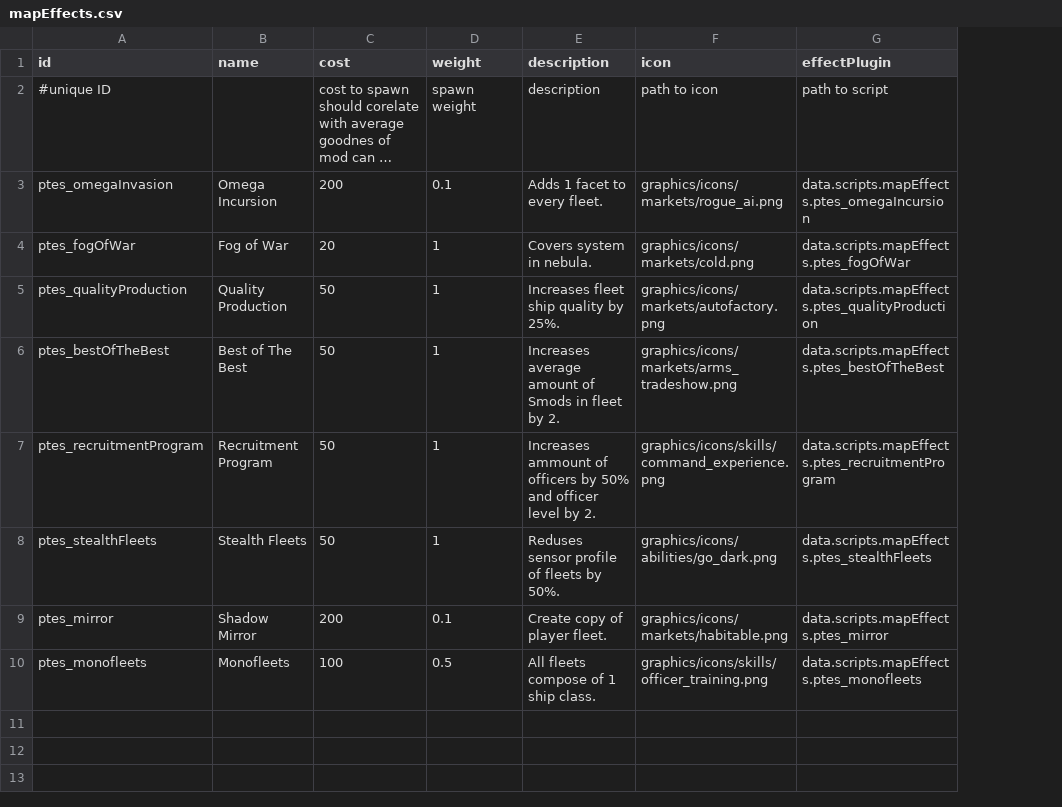
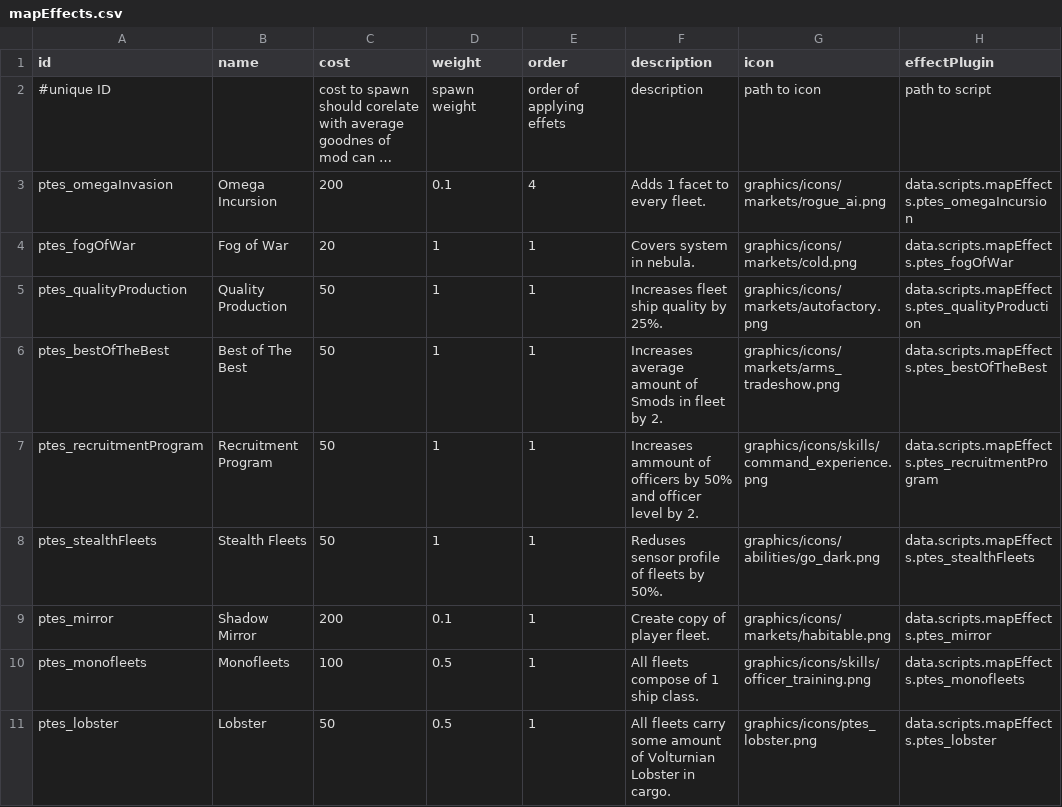
Before and after one commit to PureTilt/ExiledSpace, a CSV file: data/config/ExiledSpace/mapEffects.csv, drawn as a sheet; long unchanged cells end in …; the diff names each change by its address in the sheet, - before the commit and + after, or states it on an @@ line.

```diff
--- a/data/config/ExiledSpace/mapEffects.csv
+++ b/data/config/ExiledSpace/mapEffects.csv
+column E (order), rows 2-10: order of applying effets | 4 | 1 | 1 | 1 | 1 | 1 | 1 | 1
+row 11: ptes_lobster | Lobster | 50 | 0.5 | 1 | All fleets carry some amount of Volturnian Lobster in cargo. | graphics/icons/ptes_lobster.png | data.scripts.mapEffects.ptes_lobster
```
Also changed, not shown: data/config/ExiledSpace/factions.csv, 8 other files.
